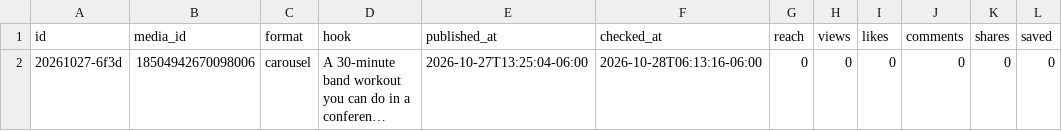
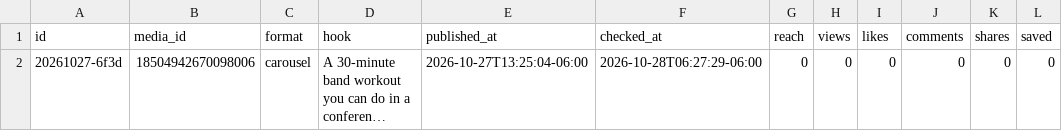
Before and after one commit to lunchbreaklifts/lunch-break-lifts, a CSV file: stats.csv, drawn as a sheet; only a part is shown; long unchanged cells end in …; the diff names each change by its address in the sheet, - before the commit and + after, or states it on an @@ line.

```diff
--- a/stats.csv
+++ b/stats.csv
-F2 (checked_at): 2026-10-28T06:13:16-06:00
+F2 (checked_at): 2026-10-28T06:27:29-06:00
```
Also changed, not shown: 7 other files.
